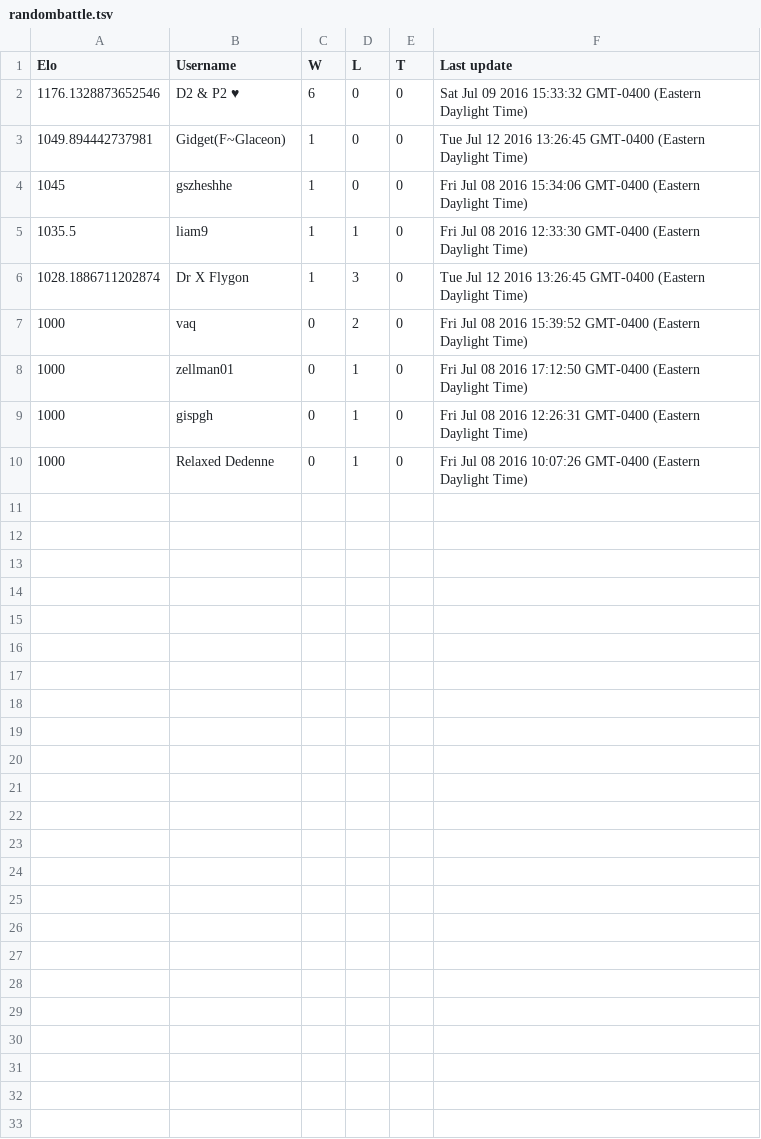
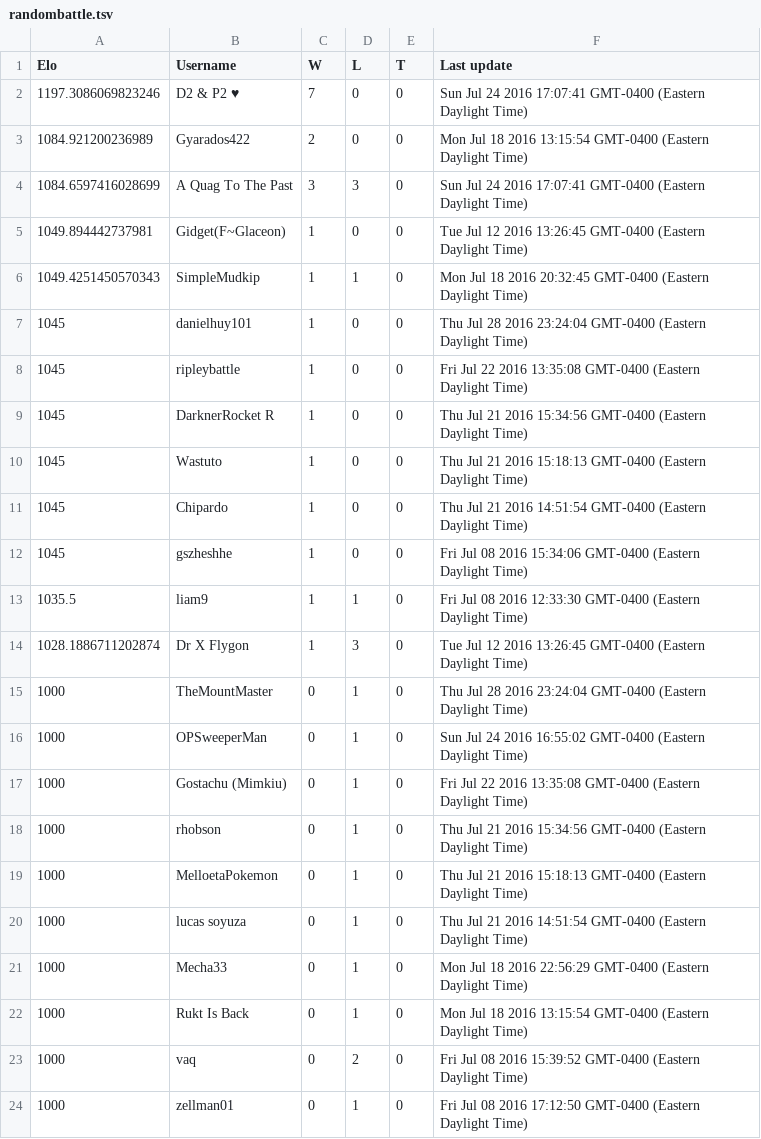
Before and after one commit to shivaylamba/OCPU, a TSV file: config/ladders/randombattle.tsv, drawn as a sheet; only a part is shown; the shorter side is filled out with more unchanged rows.

Commit message:
Local Update

```diff
--- a/config/ladders/randombattle.tsv
+++ b/config/ladders/randombattle.tsv
@@ -1,4 +1,12 @@
 Elo	Username	W	L	T	Last update
-1176.1328873652546	D2 & P2 ♥	6	0	0	Sat Jul 09 2016 15:33:32 GMT-0400 (Eastern Daylight Time)
+1197.3086069823246	D2 & P2 ♥	7	0	0	Sun Jul 24 2016 17:07:41 GMT-0400 (Eastern Daylight Time)
+1084.921200236989	Gyarados422	2	0	0	Mon Jul 18 2016 13:15:54 GMT-0400 (Eastern Daylight Time)
+1084.6597416028699	A Quag To The Past	3	3	0	Sun Jul 24 2016 17:07:41 GMT-0400 (Eastern Daylight Time)
 1049.894442737981	Gidget(F~Glaceon)	1	0	0	Tue Jul 12 2016 13:26:45 GMT-0400 (Eastern Daylight Time)
+1049.4251450570343	SimpleMudkip	1	1	0	Mon Jul 18 2016 20:32:45 GMT-0400 (Eastern Daylight Time)
+1045	danielhuy101	1	0	0	Thu Jul 28 2016 23:24:04 GMT-0400 (Eastern Daylight Time)
+1045	ripleybattle	1	0	0	Fri Jul 22 2016 13:35:08 GMT-0400 (Eastern Daylight Time)
+1045	DarknerRocket R	1	0	0	Thu Jul 21 2016 15:34:56 GMT-0400 (Eastern Daylight Time)
+1045	Wastuto	1	0	0	Thu Jul 21 2016 15:18:13 GMT-0400 (Eastern Daylight Time)
+1045	Chipardo	1	0	0	Thu Jul 21 2016 14:51:54 GMT-0400 (Eastern Daylight Time)
 1045	gszheshhe	1	0	0	Fri Jul 08 2016 15:34:06 GMT-0400 (Eastern Daylight Time)
@@ -6,2 +14,10 @@ Elo	Username	W	L	T	Last update
 1028.1886711202874	Dr X Flygon	1	3	0	Tue Jul 12 2016 13:26:45 GMT-0400 (Eastern Daylight Time)
+1000	TheMountMaster	0	1	0	Thu Jul 28 2016 23:24:04 GMT-0400 (Eastern Daylight Time)
+1000	OPSweeperMan	0	1	0	Sun Jul 24 2016 16:55:02 GMT-0400 (Eastern Daylight Time)
+1000	Gostachu (Mimkiu)	0	1	0	Fri Jul 22 2016 13:35:08 GMT-0400 (Eastern Daylight Time)
+1000	rhobson	0	1	0	Thu Jul 21 2016 15:34:56 GMT-0400 (Eastern Daylight Time)
+1000	MelloetaPokemon	0	1	0	Thu Jul 21 2016 15:18:13 GMT-0400 (Eastern Daylight Time)
+1000	lucas soyuza	0	1	0	Thu Jul 21 2016 14:51:54 GMT-0400 (Eastern Daylight Time)
+1000	Mecha33	0	1	0	Mon Jul 18 2016 22:56:29 GMT-0400 (Eastern Daylight Time)
+1000	Rukt Is Back	0	1	0	Mon Jul 18 2016 13:15:54 GMT-0400 (Eastern Daylight Time)
 1000	vaq	0	2	0	Fri Jul 08 2016 15:39:52 GMT-0400 (Eastern Daylight Time)
```
